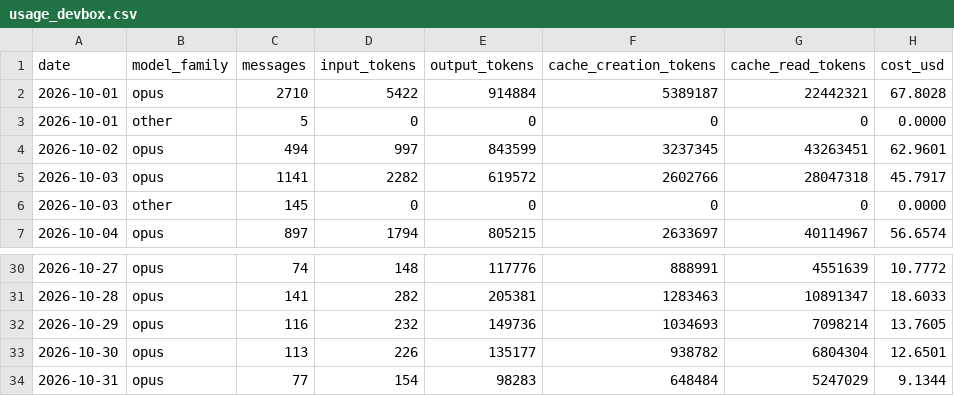
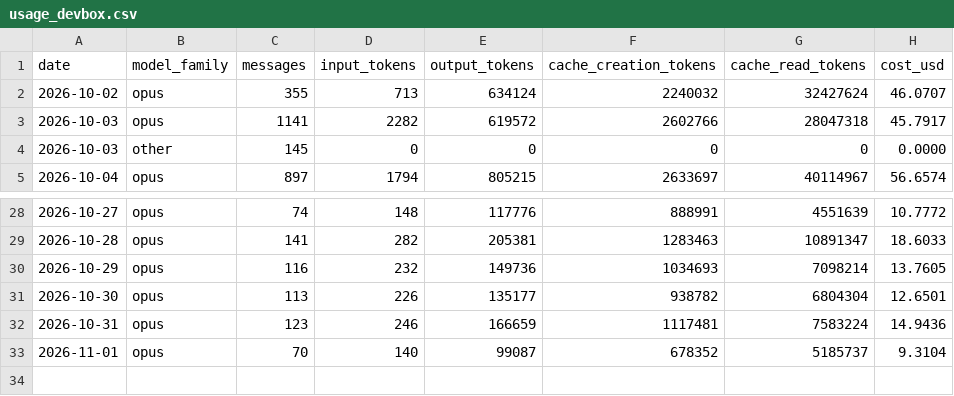
Before and after one commit to mitch-zink/mitch-zink, a CSV file: data/usage_devbox.csv, drawn as a sheet; only a part is shown, gaps mark what is left out; removed rows and columns are numbered as before the commit, all else as after; the diff names each change by its address in the sheet, - before the commit and + after, or states it on an @@ line.

Commit message:
chore: refresh claude-spend chart (devbox)

```diff
--- a/data/usage_devbox.csv
+++ b/data/usage_devbox.csv
-row 2: 2026-10-01 | opus | 2710 | 5422 | 914884 | 5389187 | 22442321 | 67.8028
-row 3: 2026-10-01 | other | 5 | 0 | 0 | 0 | 0 | 0.0000
-row 4: 2026-10-02 | opus | 494 | 997 | 843599 | 3237345 | 43263451 | 62.9601
+row 2: 2026-10-02 | opus | 355 | 713 | 634124 | 2240032 | 32427624 | 46.0707
-row 34: 2026-10-31 | opus | 77 | 154 | 98283 | 648484 | 5247029 | 9.1344
+row 32: 2026-10-31 | opus | 123 | 246 | 166659 | 1117481 | 7583224 | 14.9436
+row 33: 2026-11-01 | opus | 70 | 140 | 99087 | 678352 | 5185737 | 9.3104
```
Also changed, not shown: 2 other files.
